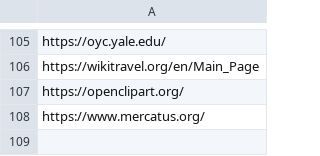
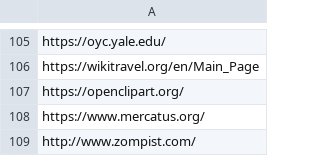
Before and after one commit to argosopentech/argos-search, a CSV file: whitelists.csv, drawn as a sheet; only a part is shown, gaps mark what is left out.

Commit message:
Update whitelists.csv

```diff
--- a/whitelists.csv
+++ b/whitelists.csv
@@ -108 +108,2 @@ https://openclipart.org/
 https://www.mercatus.org/
+http://www.zompist.com/
```
